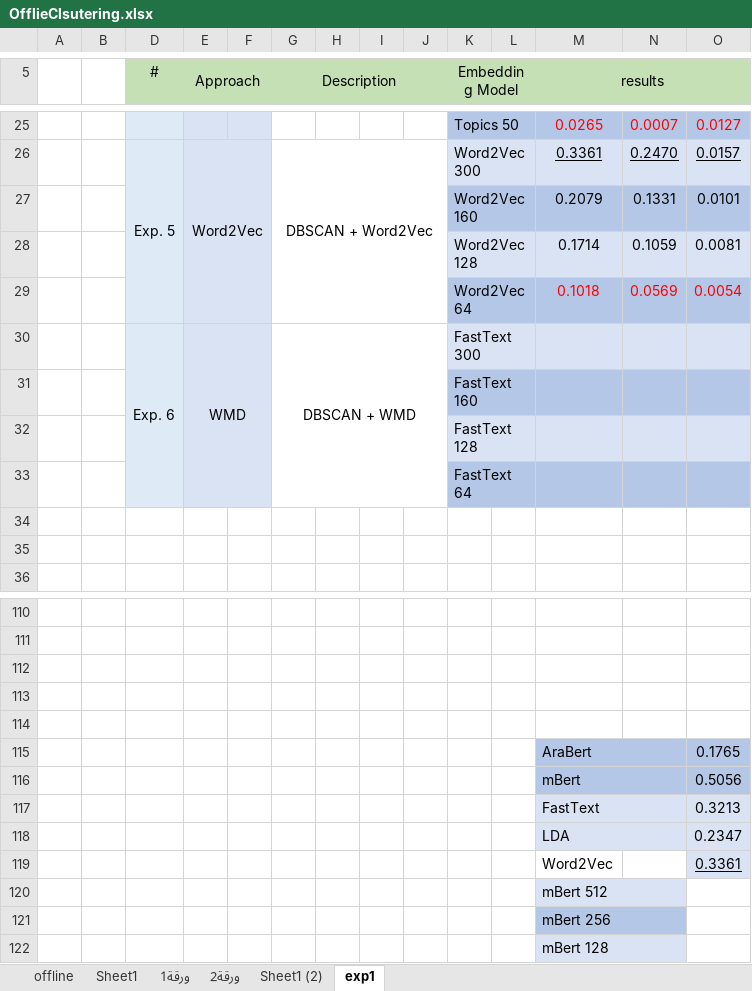
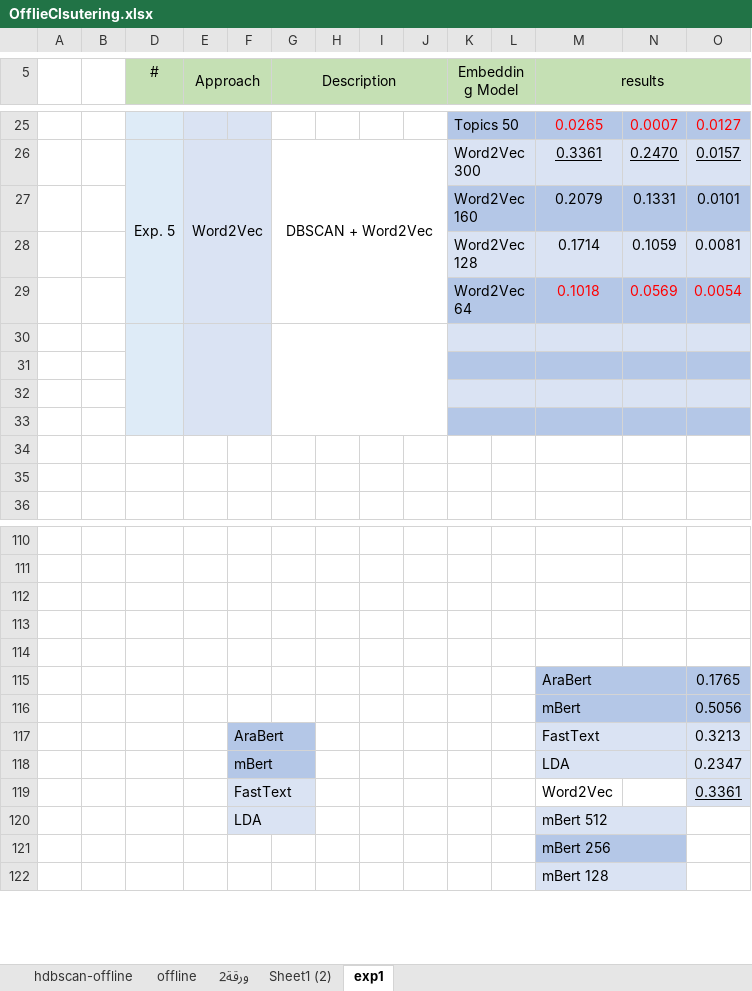
Before and after one commit to HasanKhadd0ur/GPDocs, an Excel workbook: Expereiments/OfflieClsutering.xlsx, sheet exp1, drawn as a sheet; only a part is shown, gaps mark what is left out; values as stored, in another font and other column widths than the file's, no borders; charts and pictures not drawn; rows hold the shown columns only; the diff names each change by its address in the sheet, - before the commit and + after, or states it on an @@ line.

```diff
--- a/Expereiments/OfflieClsutering.xlsx (sheet exp1)
+++ b/Expereiments/OfflieClsutering.xlsx (sheet exp1)
-sheet tab: Sheet1
-sheet tab: ورقة1
+sheet tab: hdbscan-offline
-row 30:  |  | Exp. 6 | WMD |  | DBSCAN + WMD |  |  |  | FastText 300
+row 30: (empty)
-K31 (Embedding Model): FastText 160
+K31 (Embedding Model): (empty)
-K32 (Embedding Model): FastText 128
+K32 (Embedding Model): (empty)
-K33 (Embedding Model): FastText 64
+K33 (Embedding Model): (empty)
-F117: (empty)
+F117: AraBert
-F117:G118 fill: none
+F117:G118 fill: #B4C7E7
+F117:G117 merged
-F118: (empty)
+F118: mBert
+F118:G118 merged
-F119: (empty)
+F119: FastText
-F119:G120 fill: none
+F119:G120 fill: #DAE3F3
+F119:G119 merged
-F120: (empty)
+F120: LDA
+F120:G120 merged
```
Also changed, not shown: sheet offline, charts or pictures, Expereiments/MessageFiltering.xlsx, 9 other files.
